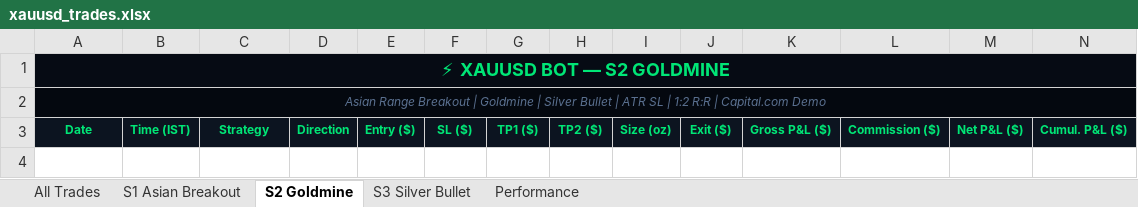
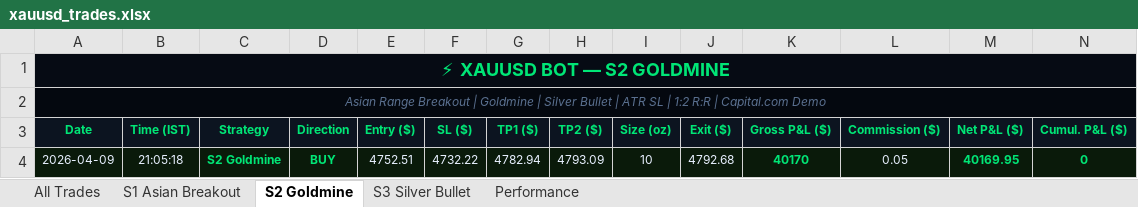
Before and after one commit to why666-dev/xauusd-bot, an Excel workbook: xauusd_trades.xlsx, sheet S2 Goldmine, drawn as a sheet; only a part is shown; values as stored, in another font and other column widths than the file's, no borders; rows hold the shown columns only; the diff names each change by its address in the sheet, - before the commit and + after, or states it on an @@ line.

```diff
--- a/xauusd_trades.xlsx (sheet S2 Goldmine)
+++ b/xauusd_trades.xlsx (sheet S2 Goldmine)
+row 4: 2026-04-09 | 21:05:18 | S2 Goldmine | BUY | 4752.51 | 4732.22 | 4782.94 | 4793.09 | 10 | 4792.68 | 40170 | 0.05 | 40169.95 | 0
```
Also changed, not shown: sheet All Trades, sheet S1 Asian Breakout, 2 other files.
